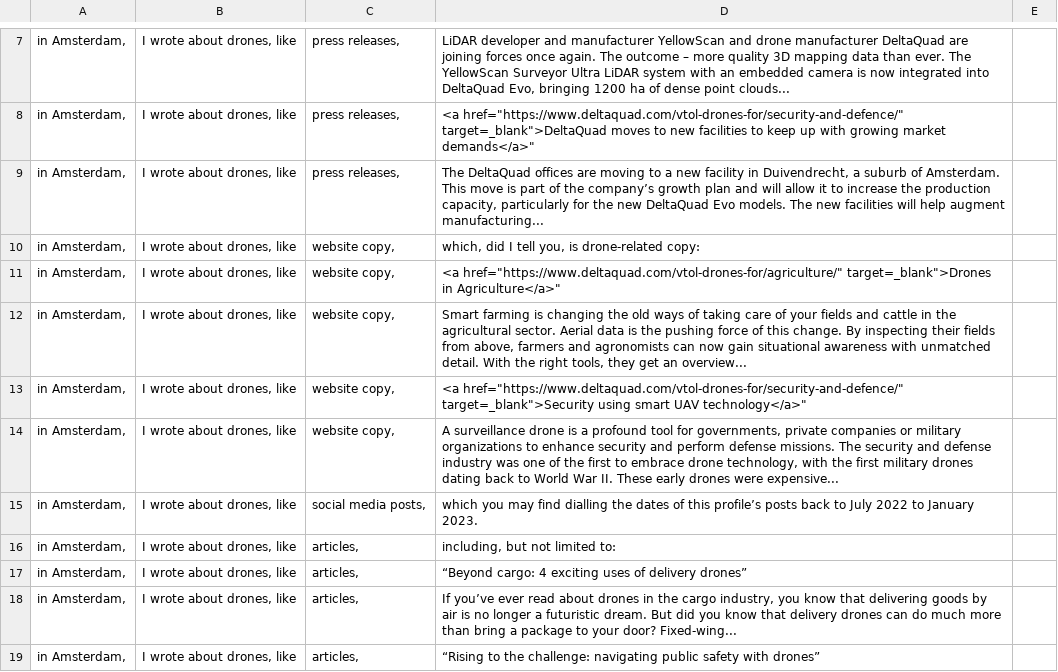
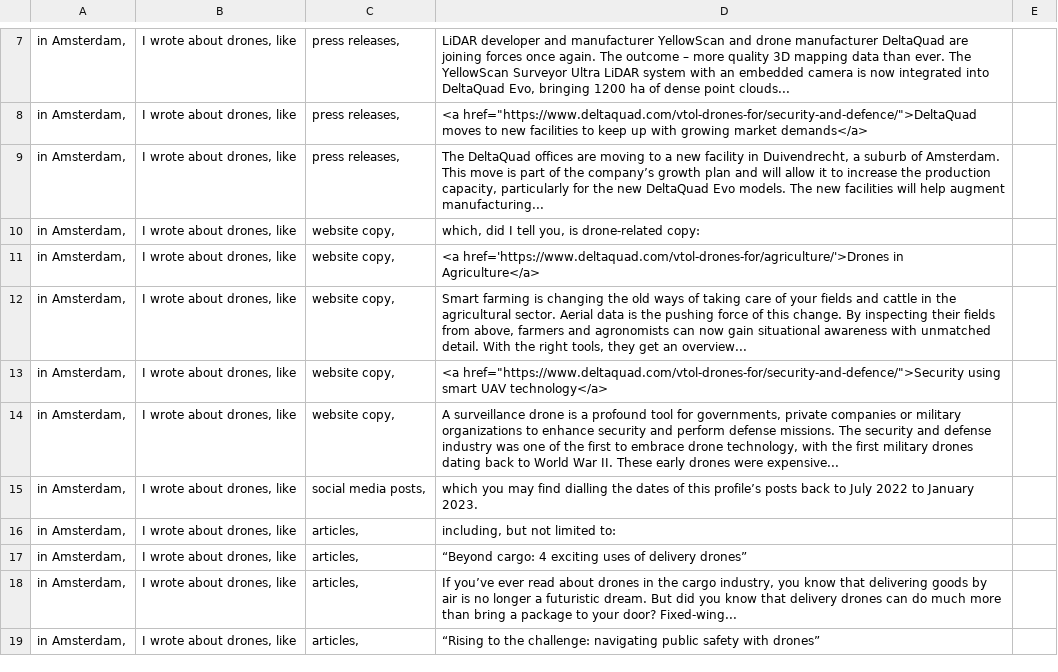
Before and after one commit to thanhhso/portfolio, a CSV file: data-import/data.csv, drawn as a sheet; only a part is shown, gaps mark what is left out; the diff covers the shown part only.

Commit message:
Update data.csv

```diff
--- a/data-import/data.csv
+++ b/data-import/data.csv
@@ -7,8 +7,8 @@
 "in Amsterdam,","I wrote about drones, like","press releases,","LiDAR developer and manufacturer YellowScan and drone manufacturer DeltaQuad are joining forces once again. The outcome – more quality 3D mapping data than ever. The YellowScan Surveyor Ultra LiDAR system with an embedded camera is now integrated into DeltaQuad Evo, bringing 1200 ha of dense point clouds..."
-"in Amsterdam,","I wrote about drones, like","press releases,","<a href=""https://www.deltaquad.com/vtol-drones-for/security-and-defence/"" target="_blank">DeltaQuad moves to new facilities to keep up with growing market demands</a>"
+"in Amsterdam,","I wrote about drones, like","press releases,","<a href=""https://www.deltaquad.com/vtol-drones-for/security-and-defence/"">DeltaQuad moves to new facilities to keep up with growing market demands</a>"
 "in Amsterdam,","I wrote about drones, like","press releases,","The DeltaQuad offices are moving to a new facility in Duivendrecht, a suburb of Amsterdam. This move is part of the company’s growth plan and will allow it to increase the production capacity, particularly for the new DeltaQuad Evo models. The new facilities will help augment manufacturing..."
 "in Amsterdam,","I wrote about drones, like","website copy,","which, did I tell you, is drone-related copy:"
-"in Amsterdam,","I wrote about drones, like","website copy,","<a href=""https://www.deltaquad.com/vtol-drones-for/agriculture/"" target="_blank">Drones in Agriculture</a>"
+"in Amsterdam,","I wrote about drones, like","website copy,"," <a href='https://www.deltaquad.com/vtol-drones-for/agriculture/'>Drones in Agriculture</a> "
 "in Amsterdam,","I wrote about drones, like","website copy,","Smart farming is changing the old ways of taking care of your fields and cattle in the agricultural sector. Aerial data is the pushing force of this change. By inspecting their fields from above, farmers and agronomists can now gain situational awareness with unmatched detail. With the right tools, they get an overview..."
-"in Amsterdam,","I wrote about drones, like","website copy,","<a href=""https://www.deltaquad.com/vtol-drones-for/security-and-defence/"" target="_blank">Security using smart UAV technology</a>"
+"in Amsterdam,","I wrote about drones, like","website copy,","<a href=""https://www.deltaquad.com/vtol-drones-for/security-and-defence/"">Security using smart UAV technology</a>"
 "in Amsterdam,","I wrote about drones, like","website copy,","A surveillance drone is a profound tool for governments, private companies or military organizations to enhance security and perform defense missions. The security and defense industry was one of the first to embrace drone technology, with the first military drones dating back to World War II. These early drones were expensive..."
```
Also changed, not shown: 1 added row, 1 removed row and 9 edited cells elsewhere in this file.
